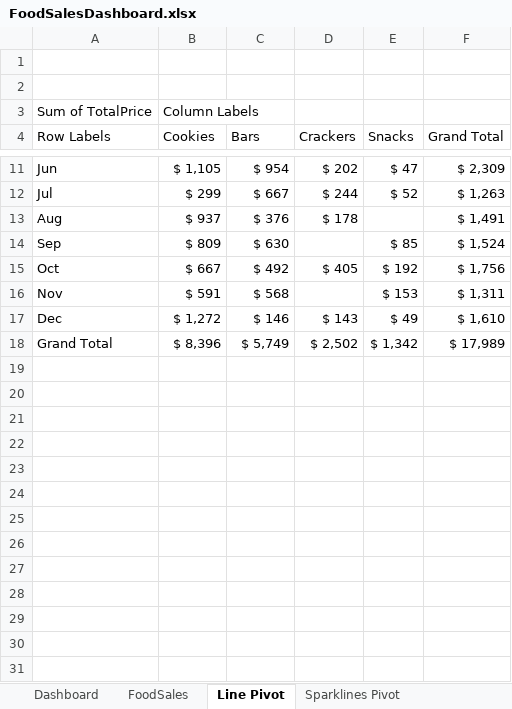
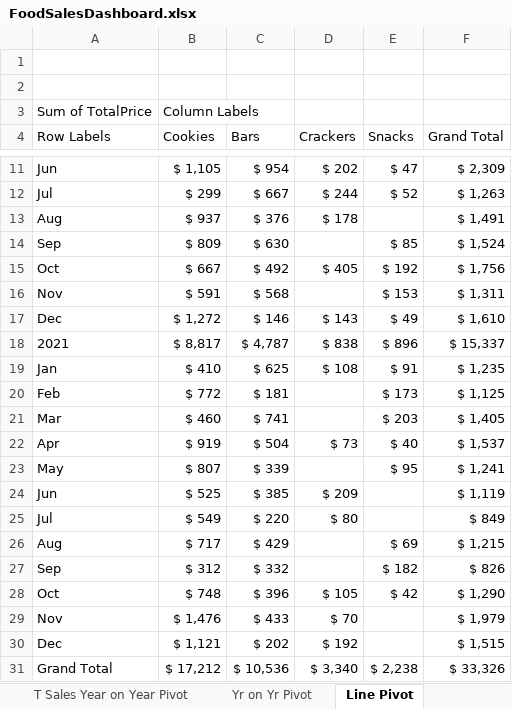
Before and after one commit to LoriBettencourt/DataAnalysis-FoodSalesAnalysis-Excel, an Excel workbook: FoodSalesDashboard.xlsx, sheet Line Pivot, drawn as a sheet; only a part is shown, gaps mark what is left out; values as stored, in another font and other column widths than the file's, no borders; charts and pictures not drawn; removed rows and columns are numbered as before the commit, all else as after; the diff names each change by its address in the sheet, - before the commit and + after, or states it on an @@ line.

```diff
--- a/FoodSalesDashboard.xlsx (sheet Line Pivot)
+++ b/FoodSalesDashboard.xlsx (sheet Line Pivot)
+sheet tab: T Sales Year on Year Pivot
-row 18: Grand Total | $ 8,396 | $ 5,749 | $ 2,502 | $ 1,342 | $ 17,989
+row 18: 2021 | $ 8,817 | $ 4,787 | $ 838 | $ 896 | $ 15,337
+row 19: Jan | $ 410 | $ 625 | $ 108 | $ 91 | $ 1,235
+row 20: Feb | $ 772 | $ 181 |  | $ 173 | $ 1,125
+row 21: Mar | $ 460 | $ 741 |  | $ 203 | $ 1,405
+row 22: Apr | $ 919 | $ 504 | $ 73 | $ 40 | $ 1,537
+row 23: May | $ 807 | $ 339 |  | $ 95 | $ 1,241
+row 24: Jun | $ 525 | $ 385 | $ 209 |  | $ 1,119
+row 25: Jul | $ 549 | $ 220 | $ 80 |  | $ 849
+row 26: Aug | $ 717 | $ 429 |  | $ 69 | $ 1,215
+row 27: Sep | $ 312 | $ 332 |  | $ 182 | $ 826
+row 28: Oct | $ 748 | $ 396 | $ 105 | $ 42 | $ 1,290
+row 29: Nov | $ 1,476 | $ 433 | $ 70 |  | $ 1,979
+row 30: Dec | $ 1,121 | $ 202 | $ 192 |  | $ 1,515
+row 31: Grand Total | $ 17,212 | $ 10,536 | $ 3,340 | $ 2,238 | $ 33,326
```
Also changed, not shown: sheet FoodSales, sheet Sparklines Pivot, sheet Dashboard, sheet Item Sales Month of Yr Pivot, sheet Sales by City Food Pivot, sheet Sales by City Pivot, 4 more sheets, other sheet tabs, charts or pictures, 1 other file.
